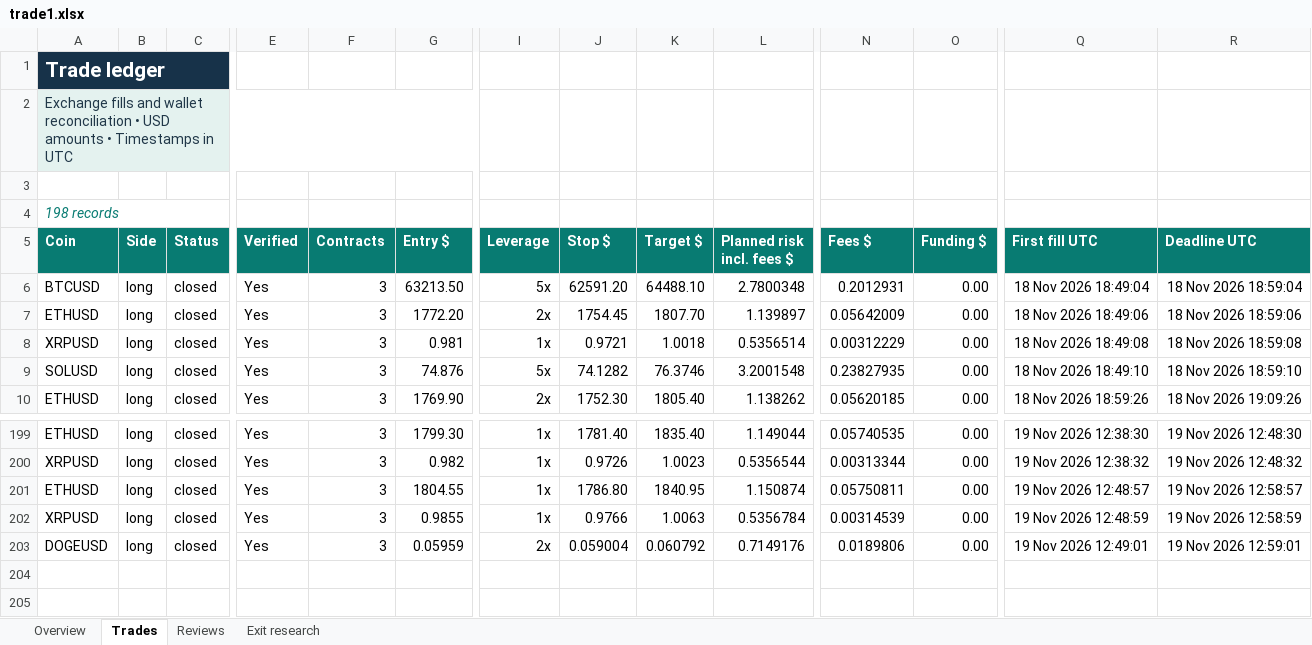
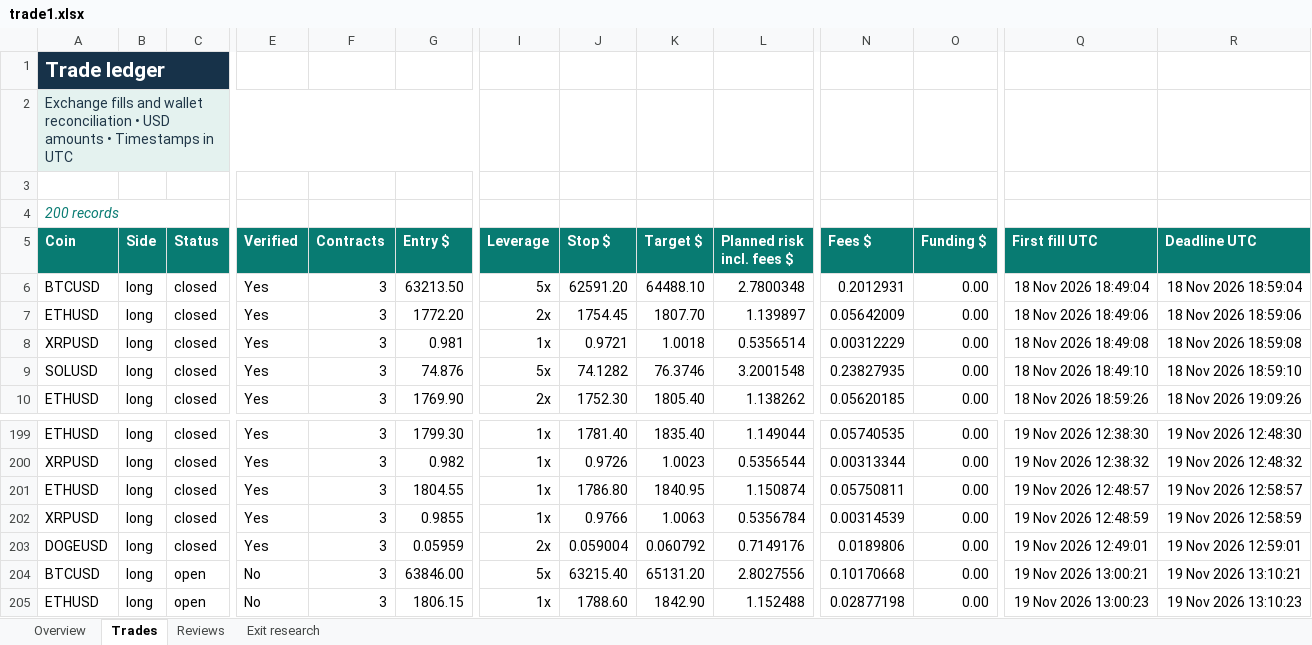
Before and after one commit to prarit0097/trading18nov, an Excel workbook: crypto-trader-skills/outputs/01a1df70-6789-76b0-9431-f0c905a7987a/trade1.xlsx, sheet Trades, drawn as a sheet; only a part is shown, gaps mark what is left out; values as stored, in another font and other column widths than the file's, no borders; conditional formats and table styles not drawn; rows hold the shown columns only; the diff names each change by its address in the sheet, - before the commit and + after, or states it on an @@ line.

Commit message:
Publish prospective IOC repeat and funding-backed Trade 1 replay

```diff
--- a/crypto-trader-skills/outputs/01a1df70-6789-76b0-9431-f0c905a7987a/trade1.xlsx (sheet Trades)
+++ b/crypto-trader-skills/outputs/01a1df70-6789-76b0-9431-f0c905a7987a/trade1.xlsx (sheet Trades)
-A4 (Coin): 198 records
+A4 (Coin): 200 records
+row 204: BTCUSD | long | open | No | 3 | 63846.00 | 5x | 63215.40 | 65131.20 | 2.8027556 | 0.10170668 | 0.00 | 19 Nov 2026 13:00:21 | 19 Nov 2026 13:10:21
+row 205: ETHUSD | long | open | No | 3 | 1806.15 | 1x | 1788.60 | 1842.90 | 1.152488 | 0.02877198 | 0.00 | 19 Nov 2026 13:00:23 | 19 Nov 2026 13:10:23
```
Also changed, not shown: sheet Exit research, sheet Overview, formulas that keep their value, 4 other files.
